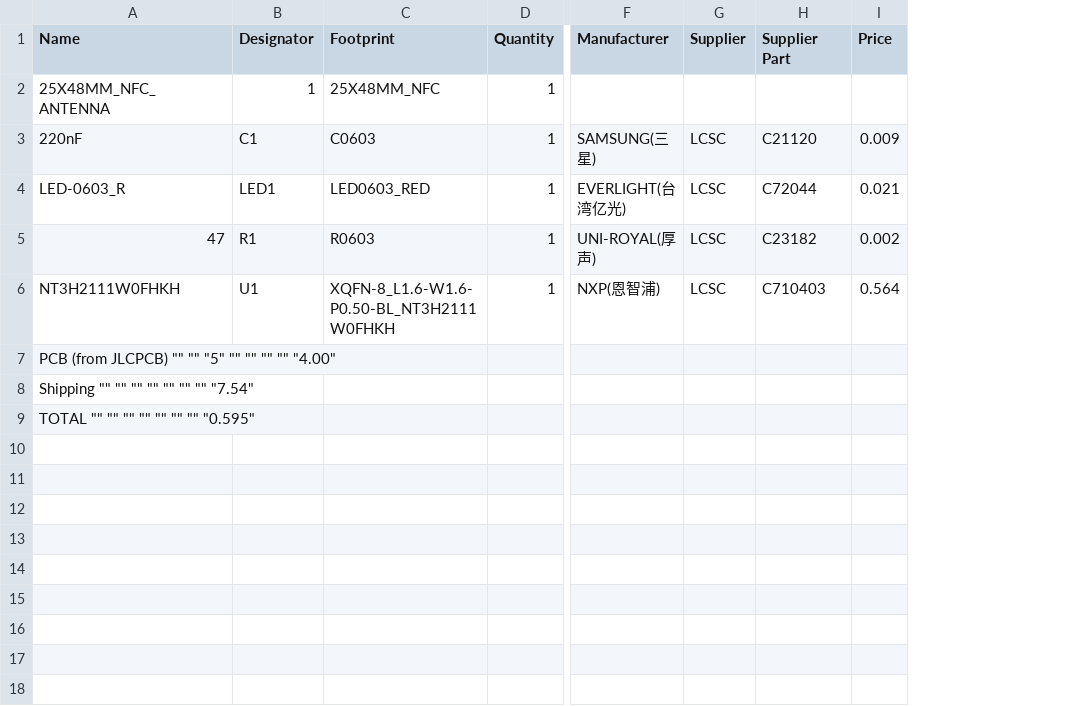
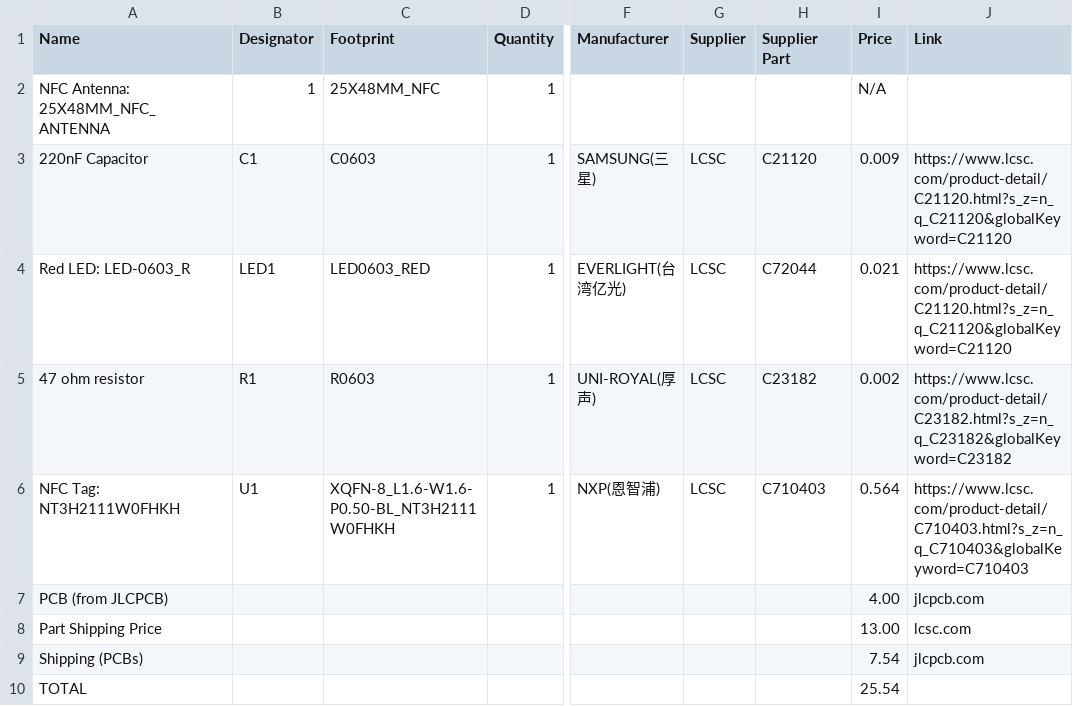
Before and after one commit to savagerunderscorelex/pcb-business-card, a CSV file: BOM.csv, drawn as a sheet; only a part is shown, gaps mark what is left out; removed rows and columns are numbered as before the commit, all else as after; rows hold the shown columns only; the diff names each change by its address in the sheet, - before the commit and + after, or states it on an @@ line.

Commit message:
updated BOM.csv with links

```diff
--- a/BOM.csv
+++ b/BOM.csv
+column J (Link), rows 3-6: https://www.lcsc.com/product-detail/C21120.html?s_z=n_q_C21120&globalKeyword=C21120 | https://www.lcsc.com/product-detail/C21120.html?s_z=n_q_C21120&globalKeyword=C21120 | https://www.lcsc.com/product-detail/C23182.html?s_z=n_q_C23182&globalKeyword=C23182 | https://www.lcsc.com/product-detail/C710403.html?s_z=n_q_C710403&globalKeyword=C710403
-A2 (Name): 25X48MM_NFC_ANTENNA
+A2 (Name): NFC Antenna: 25X48MM_NFC_ANTENNA
-I2 (Price): (empty)
+I2 (Price): N/A
-A3 (Name): 220nF
+A3 (Name): 220nF Capacitor
-A4 (Name): LED-0603_R
+A4 (Name): Red LED: LED-0603_R
-A5 (Name): 47
+A5 (Name): 47 ohm resistor
-A6 (Name): NT3H2111W0FHKH
+A6 (Name): NFC Tag: NT3H2111W0FHKH
-row 7: PCB (from JLCPCB) "" "" "5" "" "" "" "" "4.00"
-row 8: Shipping "" "" "" "" "" "" "" "7.54"
-row 9: TOTAL "" "" "" "" "" "" "" "0.595"
+row 7: PCB (from JLCPCB) |  |  |  |  |  |  | 4.00 | jlcpcb.com
+row 8: Part Shipping Price |  |  |  |  |  |  | 13.00 | lcsc.com
+row 9: Shipping (PCBs) |  |  |  |  |  |  | 7.54 | jlcpcb.com
+row 10: TOTAL |  |  |  |  |  |  | 25.54
```
Also changed, not shown: 1 other file.
